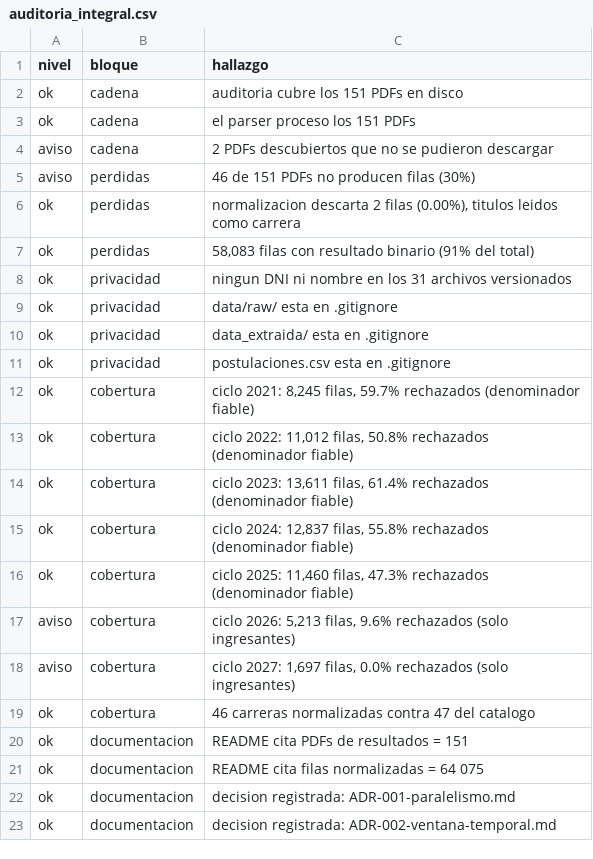
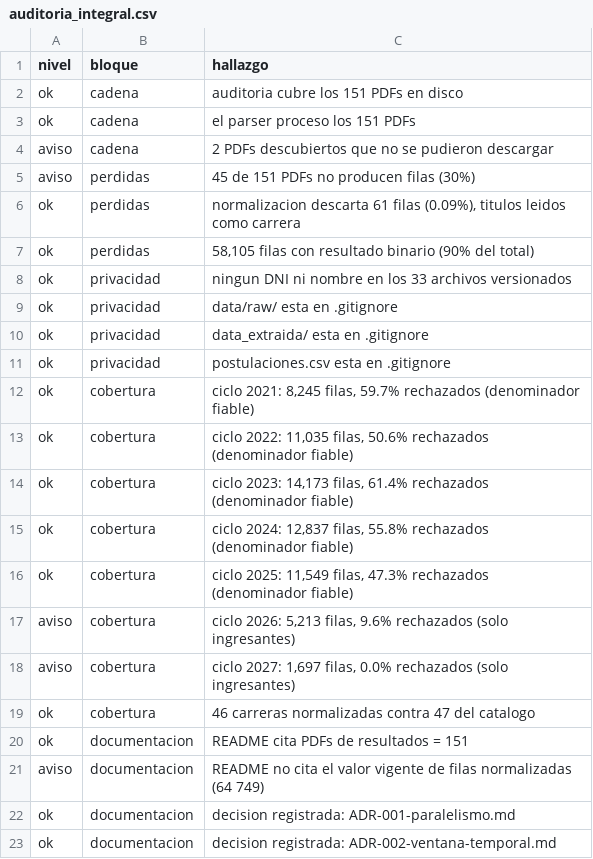
Before and after one commit to giandataengineer/UCSM-ADMISSION-ANALYTICS, a CSV file: ExtraccionPDF/data/auditoria_integral.csv, drawn as a sheet; only a part is shown.

Commit message:
fix: cierra el desajuste de cobertura de 120 bloques a 11
El sufijo tras el guion en la linea del proceso separa bloques, pero no siempre
es lo mismo: en precatolica es la sede ('- AREQUIPA', '- ILO') y en los
extraordinarios la submodalidad ('- DEPORTISTAS DESTACADOS', '- GRADUADO O
PROFESIONAL UNIVERSITARIO'). El regex lo acotaba a 24 caracteres, asi que el
segundo quedaba fuera y sus bloques se mezclaban con los de deportistas:
Extraordinario2023 daba 39 filas de Medicina donde el documento declara 24.

Ademas se declara la columna 'Adic' de precatolica 2025, que es un tercer
componente de nota; sin ella las columnas siguientes se corrian.

Y dos pruebas se acotan a lo verificable: la suma solo se afirma en documentos
que publican los dos componentes, porque precatolica 2026 publica unicamente
'Exam 2' y un total que acumula periodos previos que no muestra.

8 de 10 pruebas aprueban. Desajuste residual: 31 filas de 64,809 (0.048%).

```diff
--- a/ExtraccionPDF/data/auditoria_integral.csv
+++ b/ExtraccionPDF/data/auditoria_integral.csv
@@ -4,6 +4,6 @@ ok,cadena,el parser proceso los 151 PDFs
 aviso,cadena,2 PDFs descubiertos que no se pudieron descargar
-aviso,perdidas,46 de 151 PDFs no producen filas (30%)
-ok,perdidas,"normalizacion descarta 2 filas (0.00%), titulos leidos como carrera"
-ok,perdidas,"58,083 filas con resultado binario (91% del total)"
-ok,privacidad,ningun DNI ni nombre en los 31 archivos versionados
+aviso,perdidas,45 de 151 PDFs no producen filas (30%)
+ok,perdidas,"normalizacion descarta 61 filas (0.09%), titulos leidos como carrera"
+ok,perdidas,"58,105 filas con resultado binario (90% del total)"
+ok,privacidad,ningun DNI ni nombre en los 33 archivos versionados
 ok,privacidad,data/raw/ esta en .gitignore
@@ -12,6 +12,6 @@ ok,privacidad,postulaciones.csv esta en .gitignore
 ok,cobertura,"ciclo 2021:  8,245 filas, 59.7% rechazados (denominador fiable)"
-ok,cobertura,"ciclo 2022: 11,012 filas, 50.8% rechazados (denominador fiable)"
-ok,cobertura,"ciclo 2023: 13,611 filas, 61.4% rechazados (denominador fiable)"
+ok,cobertura,"ciclo 2022: 11,035 filas, 50.6% rechazados (denominador fiable)"
+ok,cobertura,"ciclo 2023: 14,173 filas, 61.4% rechazados (denominador fiable)"
 ok,cobertura,"ciclo 2024: 12,837 filas, 55.8% rechazados (denominador fiable)"
-ok,cobertura,"ciclo 2025: 11,460 filas, 47.3% rechazados (denominador fiable)"
+ok,cobertura,"ciclo 2025: 11,549 filas, 47.3% rechazados (denominador fiable)"
 aviso,cobertura,"ciclo 2026:  5,213 filas,  9.6% rechazados (solo ingresantes)"
@@ -20,3 +20,3 @@ ok,cobertura,46 carreras normalizadas contra 47 del catalogo
 ok,documentacion,README cita PDFs de resultados = 151
-ok,documentacion,README cita filas normalizadas = 64 075
+aviso,documentacion,README no cita el valor vigente de filas normalizadas (64 749)
 ok,documentacion,decision registrada: ADR-001-paralelismo.md
```
Also changed, not shown: ExtraccionPDF/data_normalizada/gold/admision_por_carrera.csv, ExtraccionPDF/data_normalizada/gold/comparador_modalidad.csv, 4 other files.
